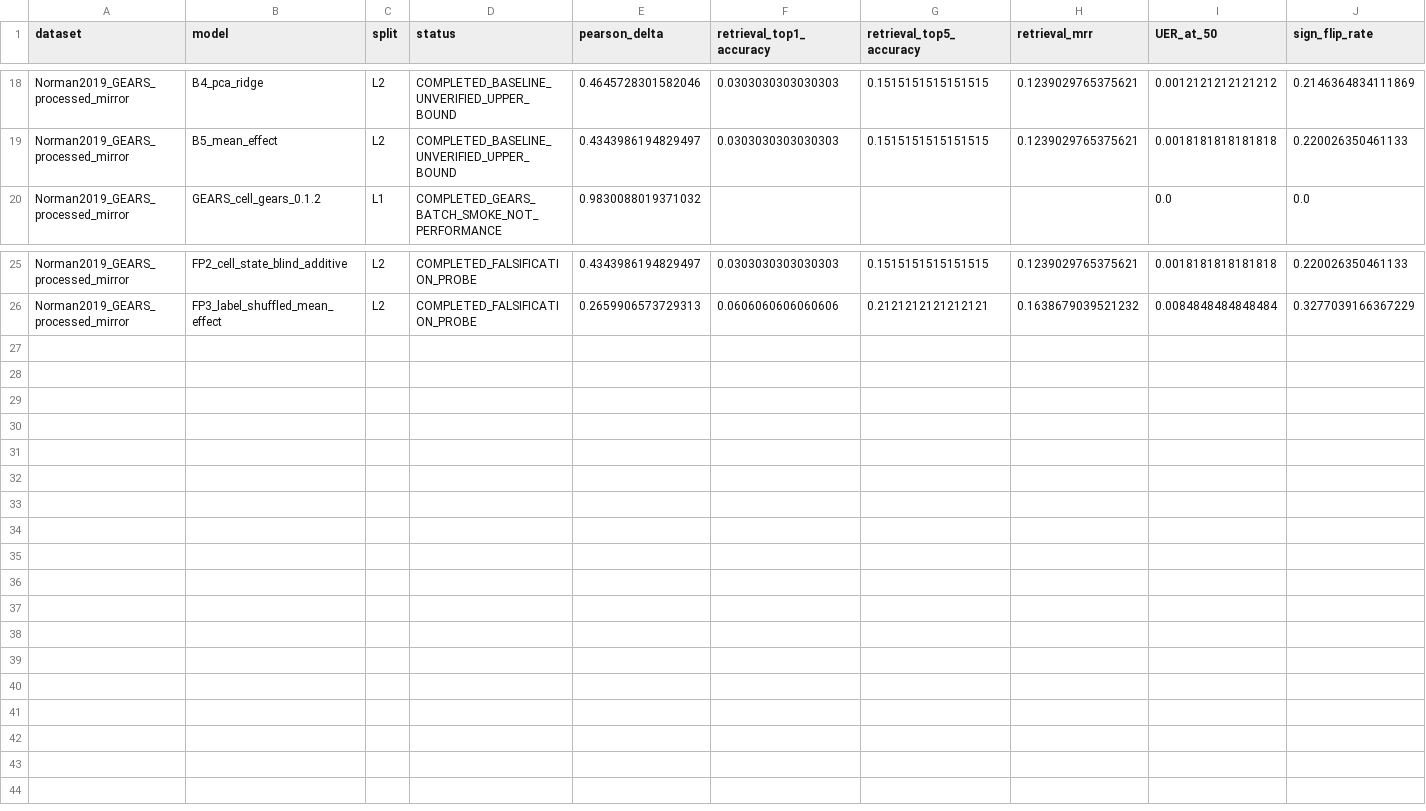
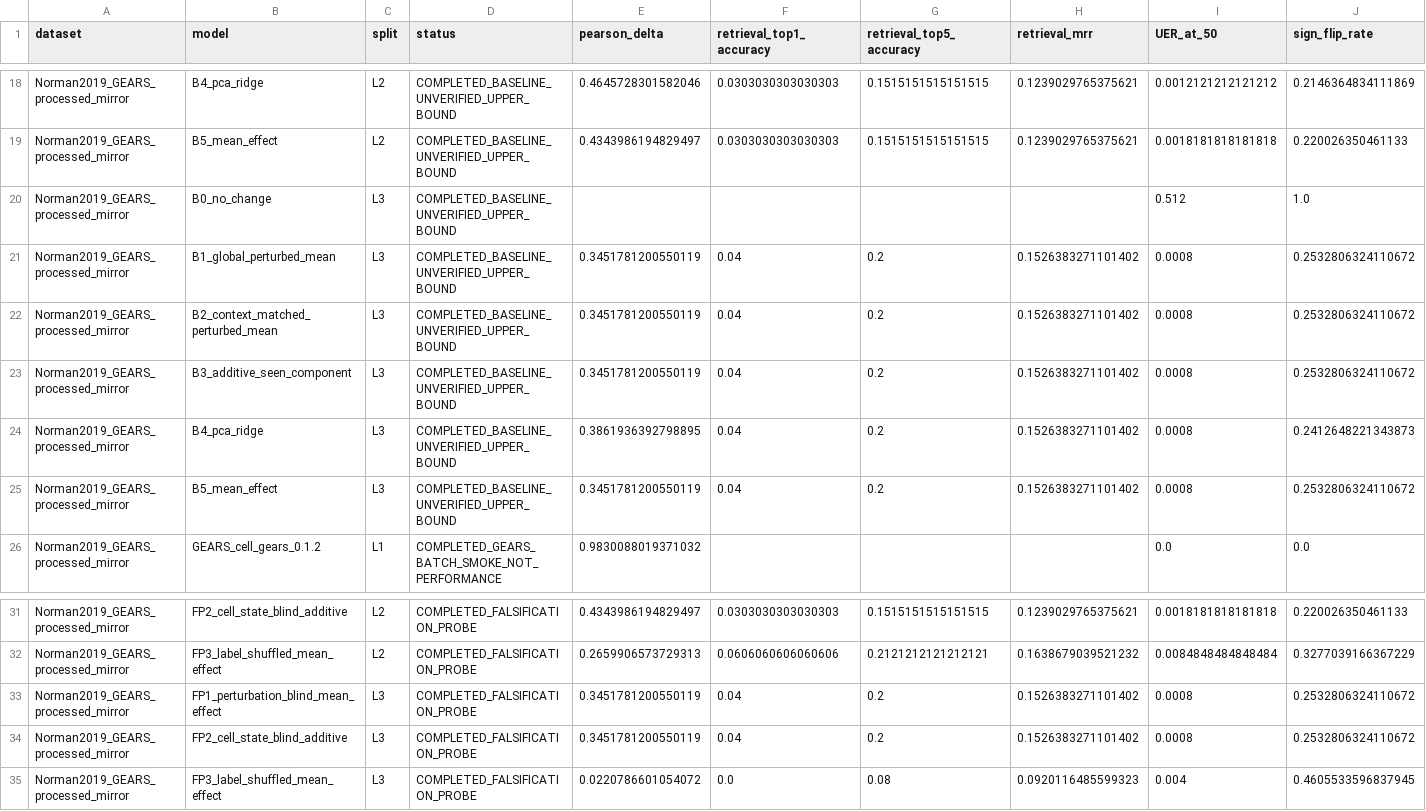
Before and after one commit to seefreewind/VirtualPerturb-Audit, a CSV file: results/tables/table5_primary_pilot_metrics.csv, drawn as a sheet; only a part is shown, gaps mark what is left out.

```diff
--- a/results/tables/table5_primary_pilot_metrics.csv
+++ b/results/tables/table5_primary_pilot_metrics.csv
@@ -19,2 +19,8 @@ Norman2019_GEARS_processed_mirror,B4_pca_ridge,L2,COMPLETED_BASELINE_UNVERIFIED_
 Norman2019_GEARS_processed_mirror,B5_mean_effect,L2,COMPLETED_BASELINE_UNVERIFIED_UPPER_BOUND,0.4343986194829497,0.0303030303030303,0.1515151515151515,0.1239029765375621,0.0018181818181818,0.220026350461133
+Norman2019_GEARS_processed_mirror,B0_no_change,L3,COMPLETED_BASELINE_UNVERIFIED_UPPER_BOUND,,,,,0.512,1.0
+Norman2019_GEARS_processed_mirror,B1_global_perturbed_mean,L3,COMPLETED_BASELINE_UNVERIFIED_UPPER_BOUND,0.3451781200550119,0.04,0.2,0.1526383271101402,0.0008,0.2532806324110672
+Norman2019_GEARS_processed_mirror,B2_context_matched_perturbed_mean,L3,COMPLETED_BASELINE_UNVERIFIED_UPPER_BOUND,0.3451781200550119,0.04,0.2,0.1526383271101402,0.0008,0.2532806324110672
+Norman2019_GEARS_processed_mirror,B3_additive_seen_component,L3,COMPLETED_BASELINE_UNVERIFIED_UPPER_BOUND,0.3451781200550119,0.04,0.2,0.1526383271101402,0.0008,0.2532806324110672
+Norman2019_GEARS_processed_mirror,B4_pca_ridge,L3,COMPLETED_BASELINE_UNVERIFIED_UPPER_BOUND,0.3861936392798895,0.04,0.2,0.1526383271101402,0.0008,0.2412648221343873
+Norman2019_GEARS_processed_mirror,B5_mean_effect,L3,COMPLETED_BASELINE_UNVERIFIED_UPPER_BOUND,0.3451781200550119,0.04,0.2,0.1526383271101402,0.0008,0.2532806324110672
 Norman2019_GEARS_processed_mirror,GEARS_cell_gears_0.1.2,L1,COMPLETED_GEARS_BATCH_SMOKE_NOT_PERFORMANCE,0.9830088019371032,,,,0.0,0.0
@@ -26 +32,4 @@ Norman2019_GEARS_processed_mirror,FP2_cell_state_blind_additive,L2,COMPLETED_FAL
 Norman2019_GEARS_processed_mirror,FP3_label_shuffled_mean_effect,L2,COMPLETED_FALSIFICATION_PROBE,0.2659906573729313,0.0606060606060606,0.2121212121212121,0.1638679039521232,0.0084848484848484,0.3277039166367229
+Norman2019_GEARS_processed_mirror,FP1_perturbation_blind_mean_effect,L3,COMPLETED_FALSIFICATION_PROBE,0.3451781200550119,0.04,0.2,0.1526383271101402,0.0008,0.2532806324110672
+Norman2019_GEARS_processed_mirror,FP2_cell_state_blind_additive,L3,COMPLETED_FALSIFICATION_PROBE,0.3451781200550119,0.04,0.2,0.1526383271101402,0.0008,0.2532806324110672
+Norman2019_GEARS_processed_mirror,FP3_label_shuffled_mean_effect,L3,COMPLETED_FALSIFICATION_PROBE,0.0220786601054072,0.0,0.08,0.0920116485599323,0.004,0.4605533596837945
```
Also changed, not shown: results/pilot/null_envelope_sensitivity.csv, results/pilot/pilot_summary.csv, 55 other files.
